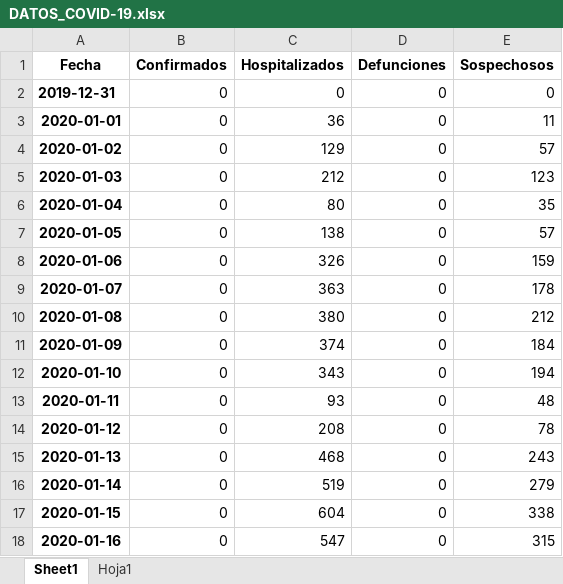
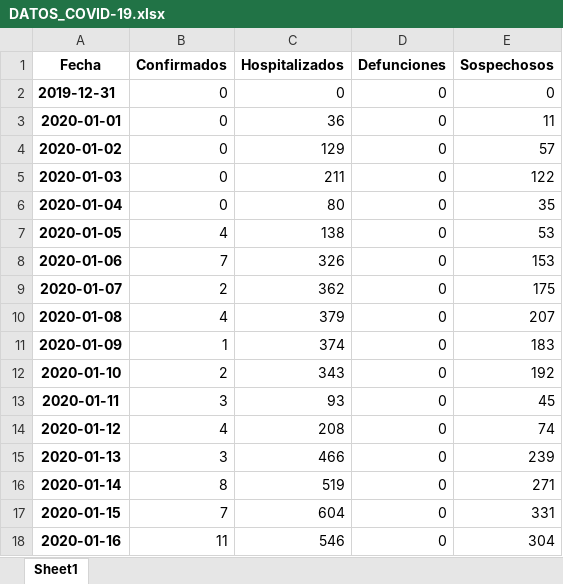
Before and after one commit to Miriam1999/proyecto_modulo1, an Excel workbook: DATOS_COVID-19.xlsx, sheet Sheet1, drawn as a sheet; only a part is shown; values as stored, in another font and other column widths than the file's, no borders; the diff covers the shown part only; the diff names each change by its address in the sheet, - before the commit and + after, or states it on an @@ line.

Commit message:
Actualización 20
Actualizamos los datos y casi terminamos de pulir la entrega 1

```diff
--- a/DATOS_COVID-19.xlsx (sheet Sheet1)
+++ b/DATOS_COVID-19.xlsx (sheet Sheet1)
-sheet tab: Hoja1
-C5 (Hospitalizados): 212
+C5 (Hospitalizados): 211
-E5 (Sospechosos): 123
+E5 (Sospechosos): 122
-B7 (Confirmados): 0
+B7 (Confirmados): 4
-E7 (Sospechosos): 57
+E7 (Sospechosos): 53
-B8 (Confirmados): 0
+B8 (Confirmados): 7
-E8 (Sospechosos): 159
+E8 (Sospechosos): 153
-B9 (Confirmados): 0
+B9 (Confirmados): 2
-C9 (Hospitalizados): 363
+C9 (Hospitalizados): 362
-E9 (Sospechosos): 178
+E9 (Sospechosos): 175
-B10 (Confirmados): 0
+B10 (Confirmados): 4
-C10 (Hospitalizados): 380
+C10 (Hospitalizados): 379
-E10 (Sospechosos): 212
+E10 (Sospechosos): 207
-B11 (Confirmados): 0
+B11 (Confirmados): 1
-E11 (Sospechosos): 184
+E11 (Sospechosos): 183
-B12 (Confirmados): 0
+B12 (Confirmados): 2
-E12 (Sospechosos): 194
+E12 (Sospechosos): 192
-B13 (Confirmados): 0
+B13 (Confirmados): 3
-E13 (Sospechosos): 48
+E13 (Sospechosos): 45
-B14 (Confirmados): 0
+B14 (Confirmados): 4
-E14 (Sospechosos): 78
+E14 (Sospechosos): 74
-B15 (Confirmados): 0
+B15 (Confirmados): 3
-C15 (Hospitalizados): 468
+C15 (Hospitalizados): 466
-E15 (Sospechosos): 243
+E15 (Sospechosos): 239
-B16 (Confirmados): 0
+B16 (Confirmados): 8
-E16 (Sospechosos): 279
+E16 (Sospechosos): 271
-B17 (Confirmados): 0
+B17 (Confirmados): 7
-E17 (Sospechosos): 338
+E17 (Sospechosos): 331
-B18 (Confirmados): 0
+B18 (Confirmados): 11
-C18 (Hospitalizados): 547
+C18 (Hospitalizados): 546
-E18 (Sospechosos): 315
+E18 (Sospechosos): 304
```
Also changed, not shown: 31 added rows and 1519 edited cells elsewhere in this sheet, 3 other files.
